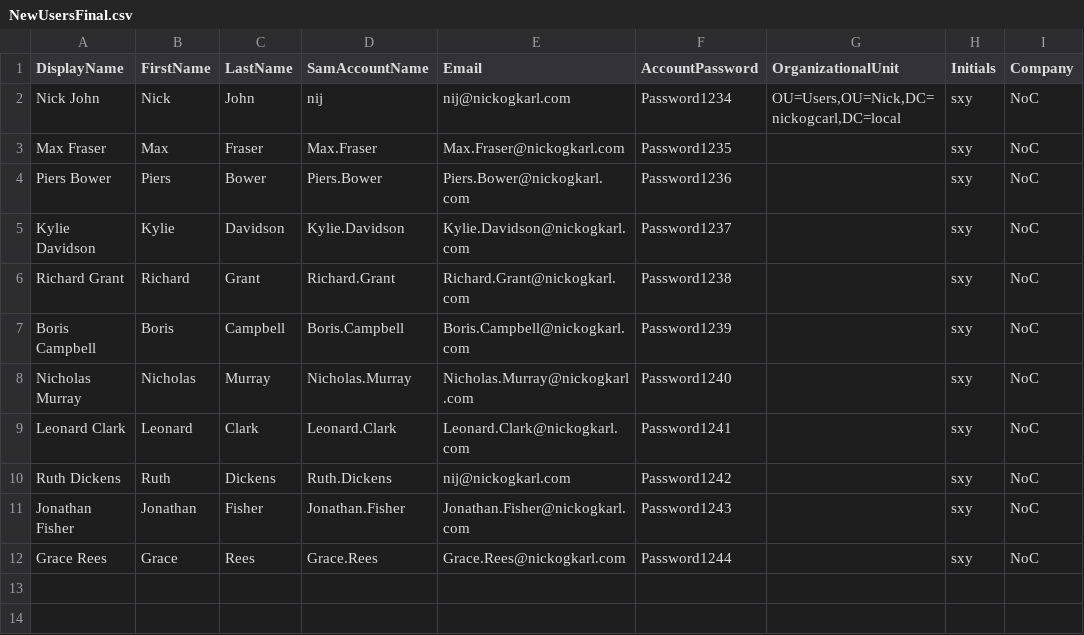
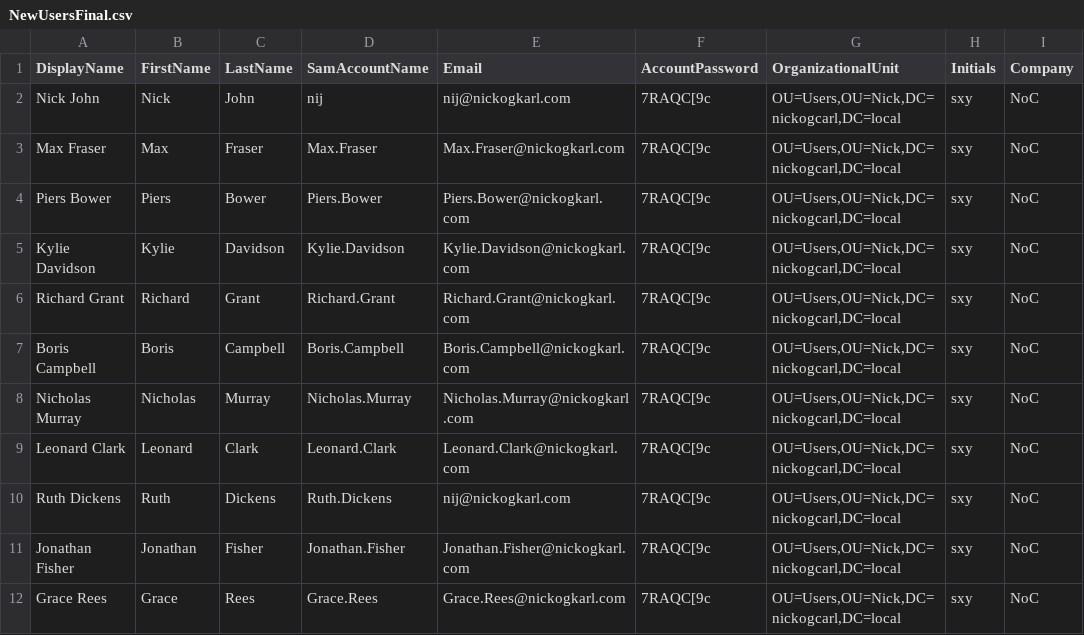
Before and after one commit to GoodOlNick/Powershell-Import-users-from-CSV, a CSV file: NewUsersFinal.csv, drawn as a sheet; only a part is shown; the diff names each change by its address in the sheet, - before the commit and + after, or states it on an @@ line.

Commit message:
Update NewUsersFinal.csv

```diff
--- a/NewUsersFinal.csv
+++ b/NewUsersFinal.csv
-F2 (AccountPassword): Password1234
+F2 (AccountPassword): 7RAQC[9c
-F3 (AccountPassword): Password1235
+F3 (AccountPassword): 7RAQC[9c
-G3:G12 (OrganizationalUnit): (empty)
+G3:G12 (OrganizationalUnit): OU=Users,OU=Nick,DC=nickogcarl,DC=local
-F4 (AccountPassword): Password1236
+F4 (AccountPassword): 7RAQC[9c
-F5 (AccountPassword): Password1237
+F5 (AccountPassword): 7RAQC[9c
-F6 (AccountPassword): Password1238
+F6 (AccountPassword): 7RAQC[9c
-F7 (AccountPassword): Password1239
+F7 (AccountPassword): 7RAQC[9c
-F8 (AccountPassword): Password1240
+F8 (AccountPassword): 7RAQC[9c
-F9 (AccountPassword): Password1241
+F9 (AccountPassword): 7RAQC[9c
-F10 (AccountPassword): Password1242
+F10 (AccountPassword): 7RAQC[9c
-F11 (AccountPassword): Password1243
+F11 (AccountPassword): 7RAQC[9c
-F12 (AccountPassword): Password1244
+F12 (AccountPassword): 7RAQC[9c
```
